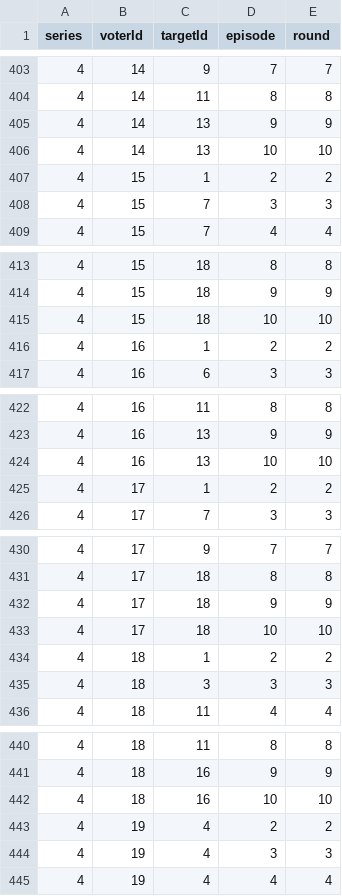
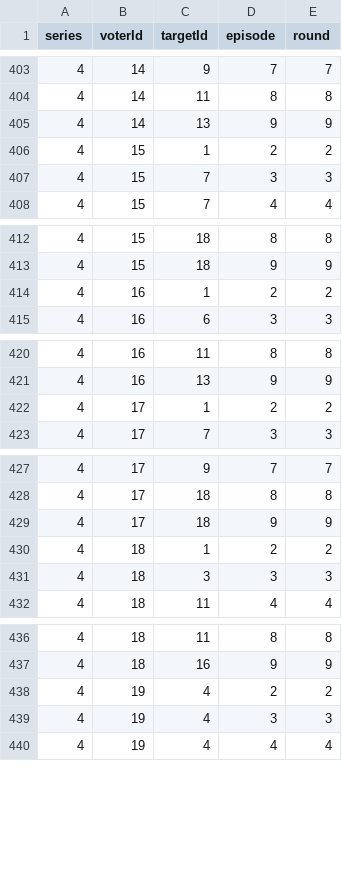
Before and after one commit to dllewellyn/traitors-data-ingest, a CSV file: data/all_votes.csv, drawn as a sheet; only a part is shown, gaps mark what is left out; the diff covers the shown part only; the diff names each change by its address in the sheet, - before the commit and + after, or states it on an @@ line.

```diff
--- a/data/all_votes.csv
+++ b/data/all_votes.csv
-row 406: 4 | 14 | 13 | 10 | 10
-row 415: 4 | 15 | 18 | 10 | 10
-row 424: 4 | 16 | 13 | 10 | 10
-row 433: 4 | 17 | 18 | 10 | 10
-row 442: 4 | 18 | 16 | 10 | 10
```
Also changed, not shown: 4 removed rows elsewhere in this file, 10 other files.
